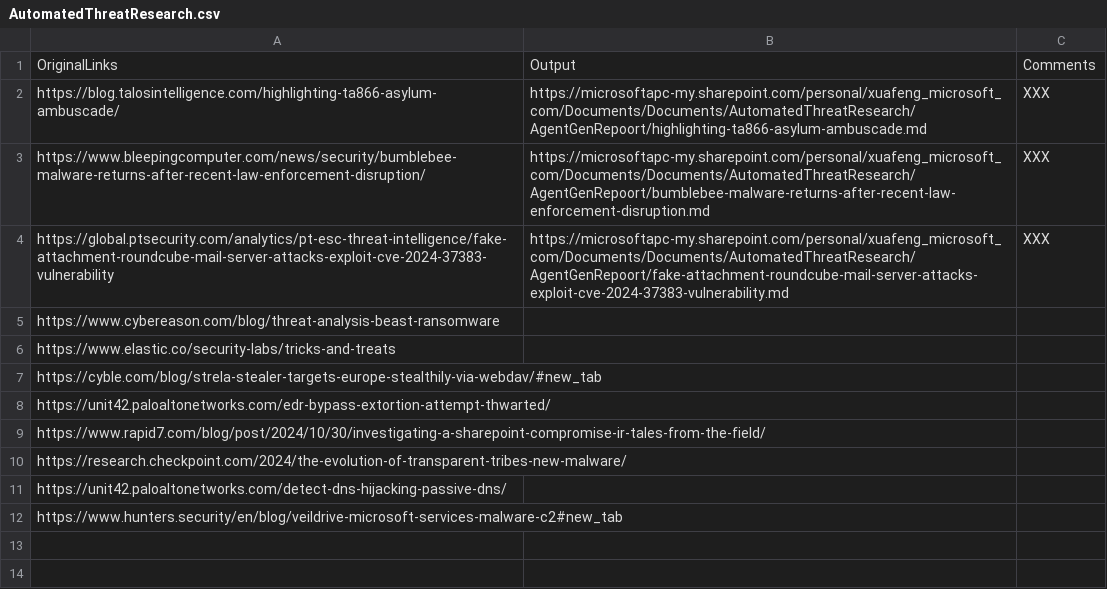
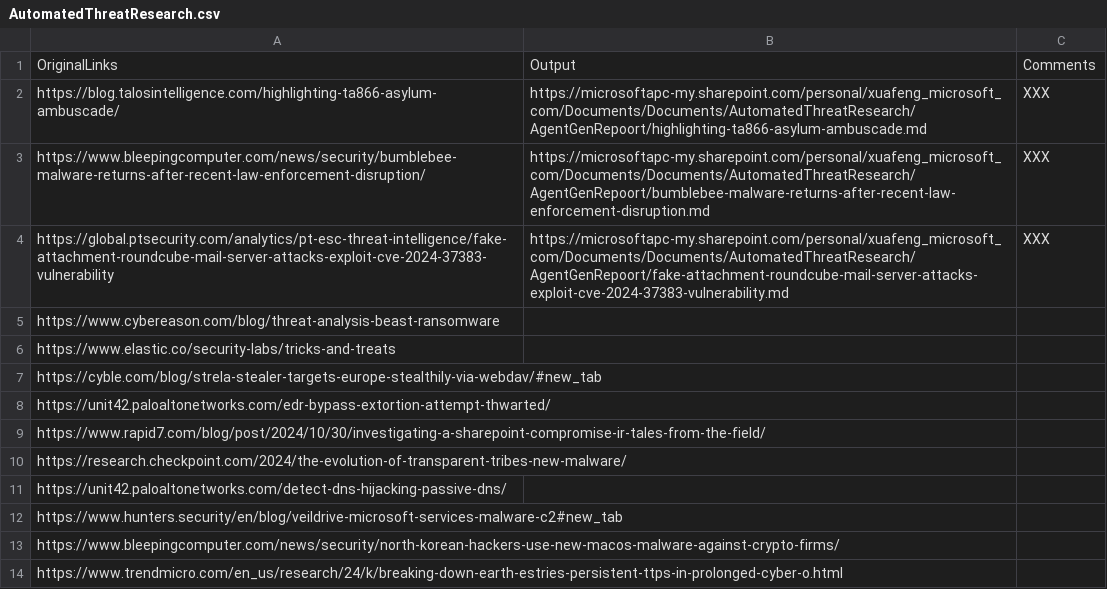
Before and after one commit to xschen-beb/CyberThreat-Eval, a CSV file: AutomatedThreatResearch.csv, drawn as a sheet.

```diff
--- a/AutomatedThreatResearch.csv
+++ b/AutomatedThreatResearch.csv
@@ -12 +12,3 @@ https://unit42.paloaltonetworks.com/detect-dns-hijacking-passive-dns/,,
 https://www.hunters.security/en/blog/veildrive-microsoft-services-malware-c2#new_tab,,
+https://www.bleepingcomputer.com/news/security/north-korean-hackers-use-new-macos-malware-against-crypto-firms/,,
+https://www.trendmicro.com/en_us/research/24/k/breaking-down-earth-estries-persistent-ttps-in-prolonged-cyber-o.html,,
```
Also changed, not shown: AutomatedThreatResearch_out.csv, 7 other files.
